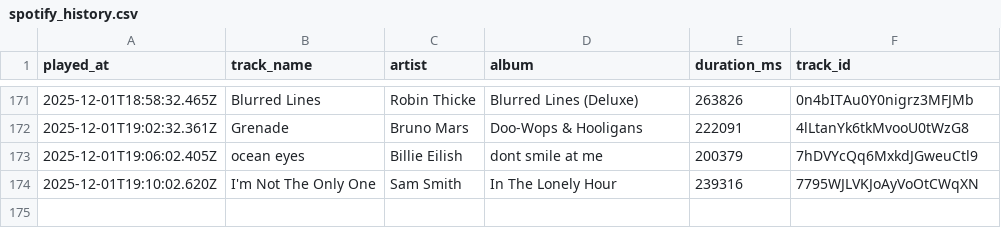
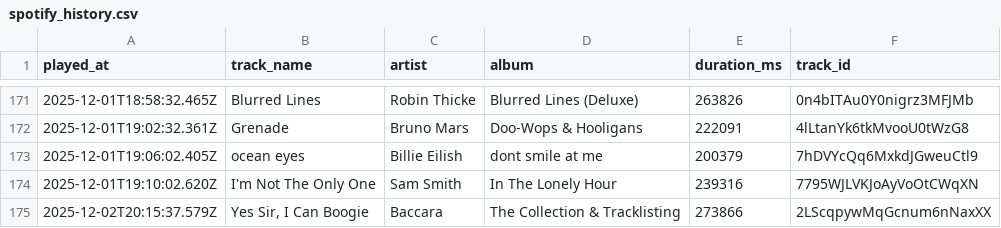
Before and after one commit to Edupastore/spothistory, a CSV file: spotify_history.csv, drawn as a sheet; only a part is shown, gaps mark what is left out.

```diff
--- a/spotify_history.csv
+++ b/spotify_history.csv
@@ -174 +174,2 @@ played_at,track_name,artist,album,duration_ms,track_id
 2025-12-01T19:10:02.620Z,I'm Not The Only One,Sam Smith,In The Lonely Hour,239316,7795WJLVKJoAyVoOtCWqXN
+2025-12-02T20:15:37.579Z,"Yes Sir, I Can Boogie",Baccara,The Collection & Tracklisting,273866,2LScqpywMqGcnum6nNaxXX
```
